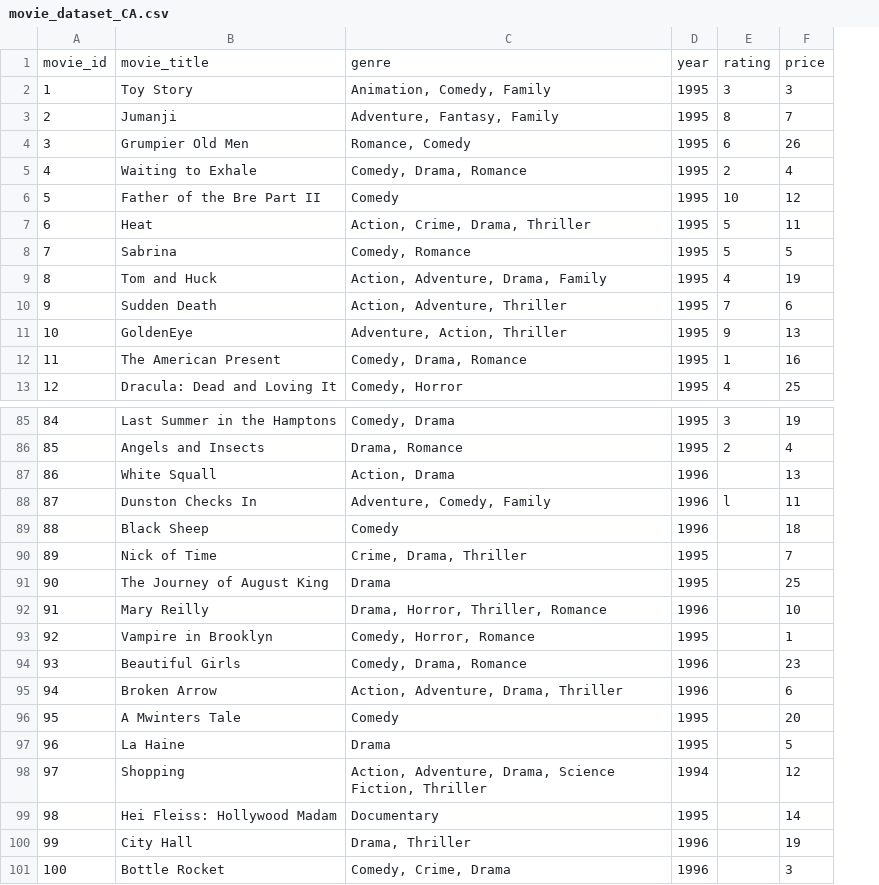
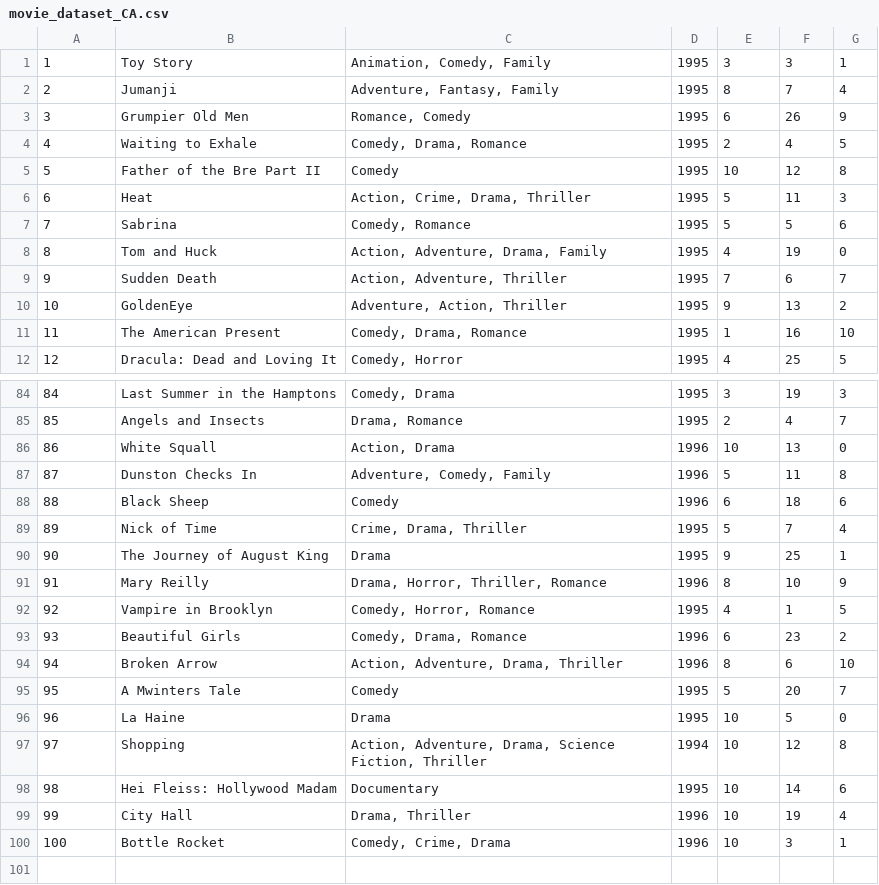
Before and after one commit to Guilherme0413/AADP-and-OOAD-Integrated-CA, a CSV file: EirVid/movie_dataset_CA.csv, drawn as a sheet; only a part is shown, gaps mark what is left out; removed rows and columns are numbered as before the commit, all else as after; the diff names each change by its address in the sheet, - before the commit and + after, or states it on an @@ line.

Commit message:
Implementing InputValidation
Few updates on InputValidation, as now we are creating an array list to save the csv file also adding them to the database

```diff
--- a/EirVid/movie_dataset_CA.csv
+++ b/EirVid/movie_dataset_CA.csv
+column G, rows 1-12: 1 | 4 | 9 | 5 | 8 | 3 | 6 | 0 | 7 | 2 | 10 | 5; rows 84-100: 3 | 7 | 0 | 8 | 6 | 4 | 1 | 9 | 5 | 2 | 10 | 7 | 0 | 8 | 6 | 4 | 1
-row 1: movie_id | movie_title | genre | year | rating | price
-E86: (empty)
+E86: 10
-E87: l
+E87: 5
-E88: (empty)
+E88: 6
-E89: (empty)
+E89: 5
-E90: (empty)
+E90: 9
-E91: (empty)
+E91: 8
-E92: (empty)
+E92: 4
-E93: (empty)
+E93: 6
-E94: (empty)
+E94: 8
-E95: (empty)
+E95: 5
-E96:E100: (empty)
+E96:E100: 10
```
Also changed, not shown: 3 other files.
